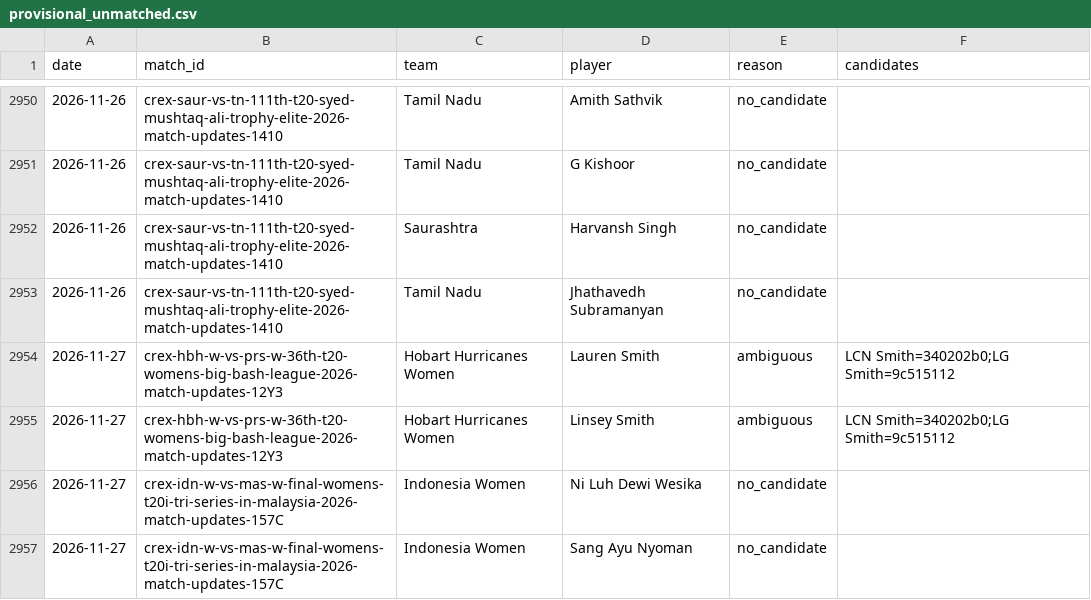
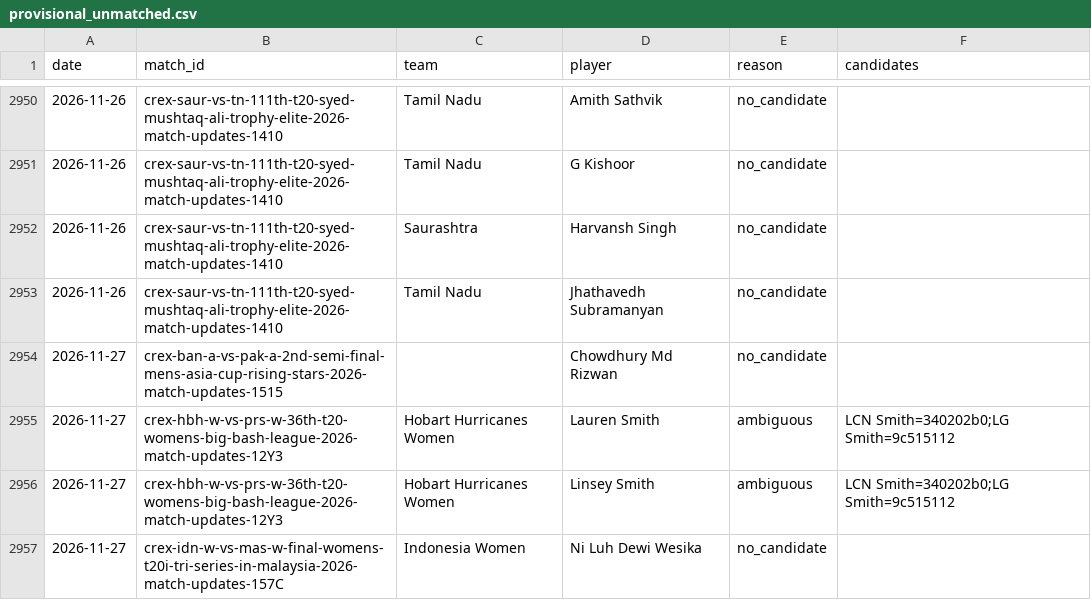
Before and after one commit to dheerajgoel17/cricket-data, a CSV file: data/provisional_unmatched.csv, drawn as a sheet; only a part is shown, gaps mark what is left out; the shorter side is filled out with more unchanged rows.

```diff
--- a/data/provisional_unmatched.csv
+++ b/data/provisional_unmatched.csv
@@ -2953,2 +2953,3 @@ date,match_id,team,player,reason,candidates
 2026-11-26,crex-saur-vs-tn-111th-t20-syed-mushtaq-ali-trophy-elite-2026-match-updates-1410,Tamil Nadu,Jhathavedh Subramanyan,no_candidate,
+2026-11-27,crex-ban-a-vs-pak-a-2nd-semi-final-mens-asia-cup-rising-stars-2026-match-updates-1515,,Chowdhury Md Rizwan,no_candidate,
 2026-11-27,crex-hbh-w-vs-prs-w-36th-t20-womens-big-bash-league-2026-match-updates-12Y3,Hobart Hurricanes Women,Lauren Smith,ambiguous,LCN Smith=340202b0;LG Smith=9c515112
```
Also changed, not shown: 2 other files.
